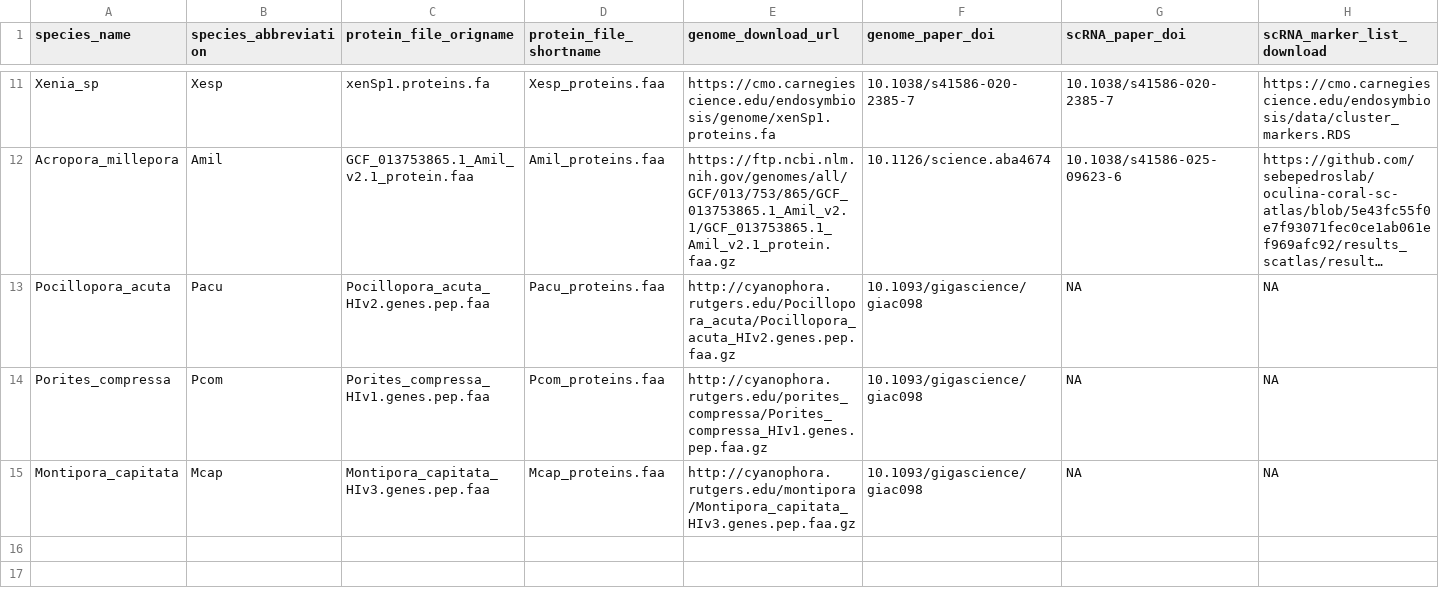
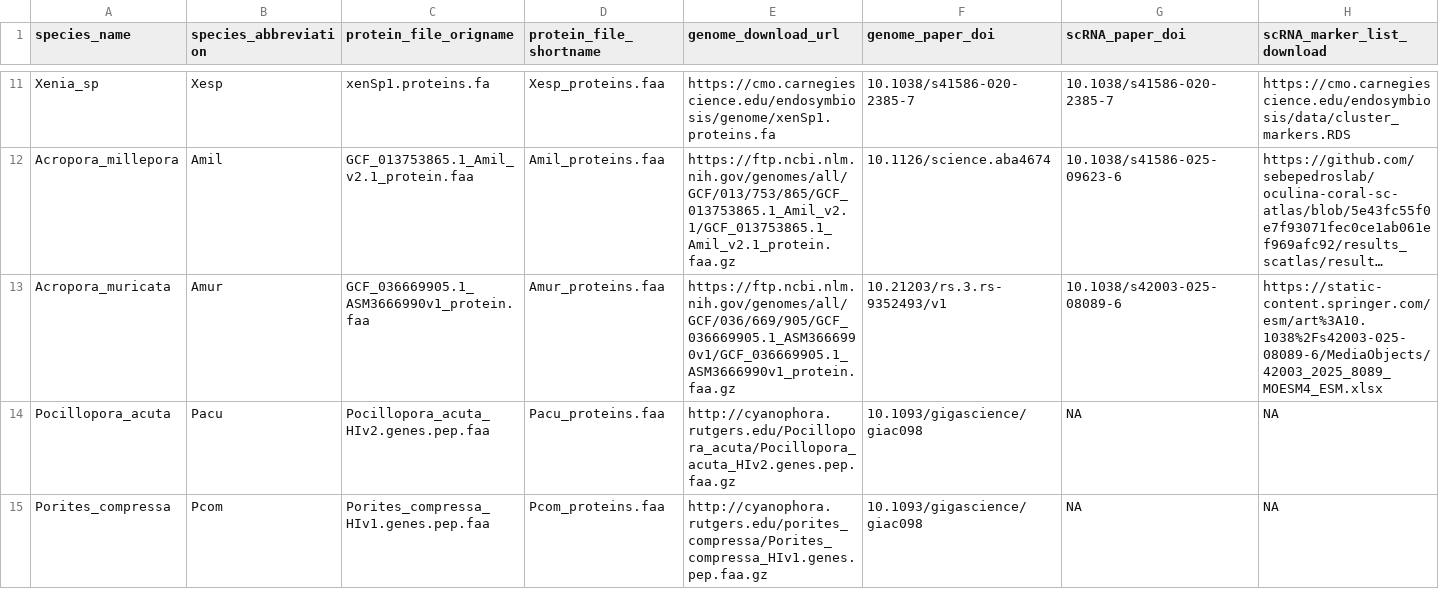
Before and after one commit to zdellaert/HI_genome_annotations, a CSV file: references/cnidarian_marker_genes/sequence_download.csv, drawn as a sheet; only a part is shown, gaps mark what is left out; the shorter side is filled out with more unchanged rows; long unchanged cells end in …; rows hold the shown columns only; the diff names each change by its address in the sheet, - before the commit and + after, or states it on an @@ line.

Commit message:
added Acropora muricata markers

```diff
--- a/references/cnidarian_marker_genes/sequence_download.csv
+++ b/references/cnidarian_marker_genes/sequence_download.csv
+row 13: Acropora_muricata | Amur | GCF_036669905.1_ASM3666990v1_protein.faa | Amur_proteins.faa | https://ftp.ncbi.nlm.nih.gov/genomes/all/GCF/036/669/905/GCF_036669905.1_ASM3666990v1/GCF_036669905.1_ASM3666990v1_protein.faa.gz | 10.21203/rs.3.rs-9352493/v1 | 10.1038/s42003-025-08089-6 | https://static-content.springer.com/esm/art%3A10.1038%2Fs42003-025-08089-6/MediaObjects/42003_2025_8089_MOESM4_ESM.xlsx
```
Also changed, not shown: references/cnidarian_marker_genes/cnidarian_sc_marker_lists/cluster_key.csv, 12 other files.
